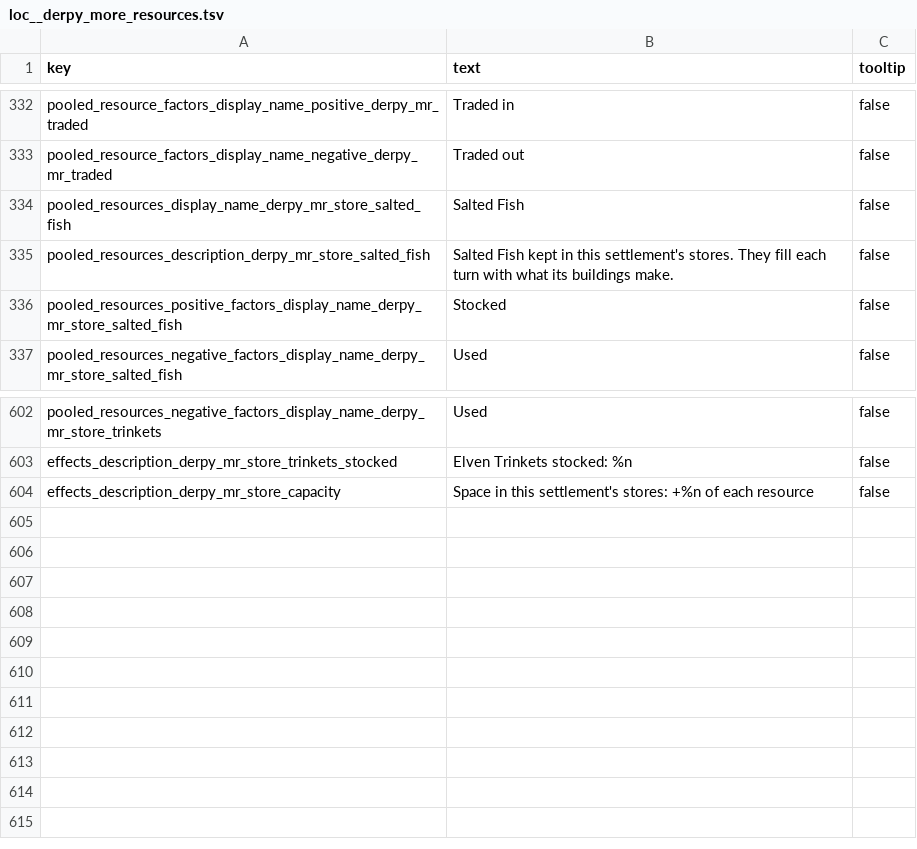
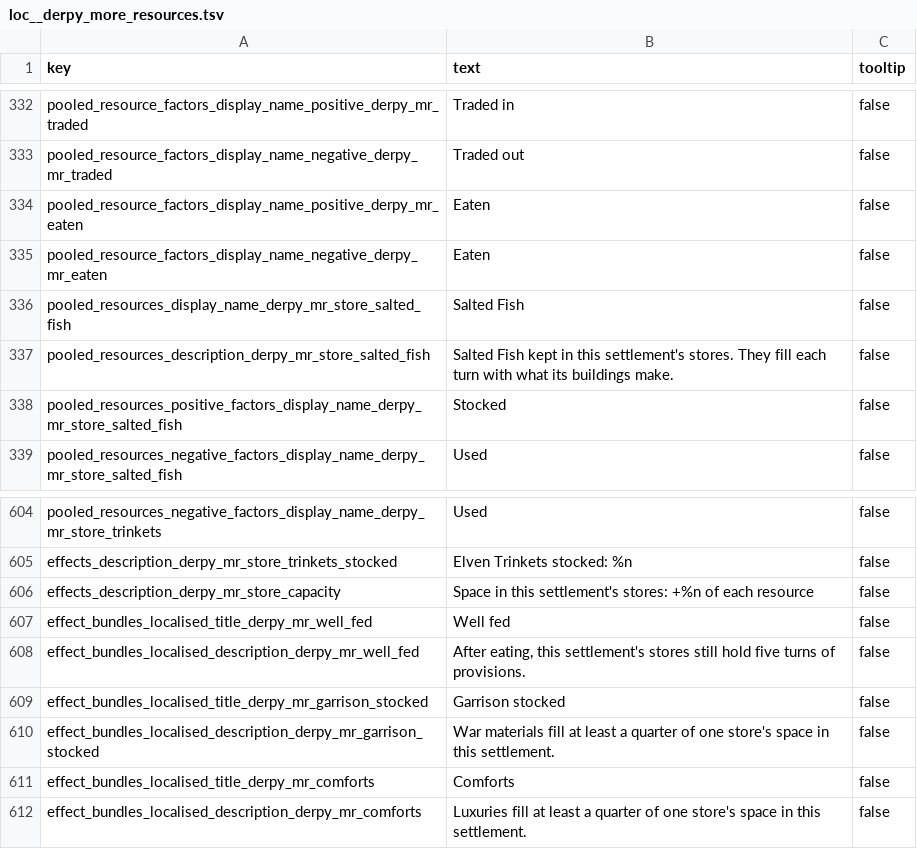
Before and after one commit to DerpyNewb/derpy-resource-overhaul, a TSV file: Modding Files/source/resource_overhaul/loc__derpy_more_resources.tsv, drawn as a sheet; only a part is shown, gaps mark what is left out; the diff names each change by its address in the sheet, - before the commit and + after, or states it on an @@ line.

```diff
--- a/Modding Files/source/resource_overhaul/loc__derpy_more_resources.tsv
+++ b/Modding Files/source/resource_overhaul/loc__derpy_more_resources.tsv
+row 334: pooled_resource_factors_display_name_positive_derpy_mr_eaten | Eaten | false
+row 335: pooled_resource_factors_display_name_negative_derpy_mr_eaten | Eaten | false
+row 607: effect_bundles_localised_title_derpy_mr_well_fed | Well fed | false
+row 608: effect_bundles_localised_description_derpy_mr_well_fed | After eating, this settlement's stores still hold five turns of provisions. | false
+row 609: effect_bundles_localised_title_derpy_mr_garrison_stocked | Garrison stocked | false
+row 610: effect_bundles_localised_description_derpy_mr_garrison_stocked | War materials fill at least a quarter of one store's space in this settlement. | false
+row 611: effect_bundles_localised_title_derpy_mr_comforts | Comforts | false
+row 612: effect_bundles_localised_description_derpy_mr_comforts | Luxuries fill at least a quarter of one store's space in this settlement. | false
```
Also changed, not shown: Modding Files/source/resource_overhaul/pooled_resource_factor_junctions_tables__derpy_more_resources.tsv, 14 other files.
